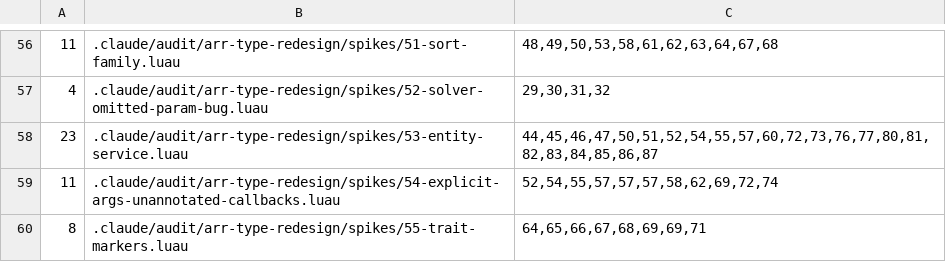
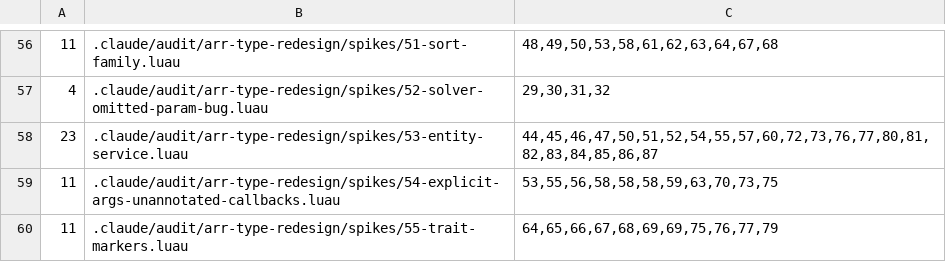
Before and after one commit to qwreey-bot/stl-luau, a TSV file: scripts/spike-expectations.tsv, drawn as a sheet; only a part is shown, gaps mark what is left out.

Commit message:
트레이트 리뷰 1라운드 — 토큰·트레이트 레지스트리로 검증, 중복 등록 에러, 전수 테스트, 토큰만 빠진 NEG, 문서
리뷰가 재현한 넷:
1. (동작) Algorithm 의 에러 경로가 토큰 아닌 `__type`(숫자·불리언·NaN)에서 라이브러리 줄로
   크래시 → Trait 가 NewType/New 로 만든 것을 약한 키 집합에 기록, TypeOf 는 그 토큰만, Impl·
   ImplOf·Stamp 는 소속으로 검사(얼린 아무 테이블·토큰 모음·nil 은 사용자 줄 에러). 같은
   (트레이트, 토큰) 을 두 번 Impl 하면 에러(내장이 조용히 덮어써지면 전역 Algorithm 이 바뀜 —
   제가 정함, 되돌리기 쉬움). 이름은 문자열만. 메시지 관사("a Arr") 정리.
2. (검증 공백) Trait.Set 등록을 빼도 통과 → contracts 6절에 내장 종류 × List/Map/Set 전수,
   Implements·TypeOf·Stamp, 경계 일곱.
3. (검증 공백) 리터럴 NEG 는 마커도 같이 빠져 토큰을 지워도 안 잡힘 → spikes/55 에 토큰만 빠진 꼴
   셋(Arr·HashMap·HashSet). ArrData 에서 토큰을 지우면 75행이 사라짐(확인).
4. (문서) architecture.md 의 모듈 패턴(교집합·메타테이블 시절)을 지금 모델로, Types·Arr·Fut 주석,
   spec.contracts 의 옛 태그 키, typing-limits 의 유니온 서술, project-context 표, 스파이크 54
   머리(연쇄 진단 둘이 늘어난 이유).

Co-Authored-By: qwreey (Opus 5.5) <me@qwreey.moe>

```diff
--- a/scripts/spike-expectations.tsv
+++ b/scripts/spike-expectations.tsv
@@ -58,3 +58,3 @@
 23	.claude/audit/arr-type-redesign/spikes/53-entity-service.luau	44,45,46,47,50,51,52,54,55,57,60,72,73,76,77,80,81,82,83,84,85,86,87
-11	.claude/audit/arr-type-redesign/spikes/54-explicit-args-unannotated-callbacks.luau	52,54,55,57,57,57,58,62,69,72,74
-8	.claude/audit/arr-type-redesign/spikes/55-trait-markers.luau	64,65,66,67,68,69,69,71
+11	.claude/audit/arr-type-redesign/spikes/54-explicit-args-unannotated-callbacks.luau	53,55,56,58,58,58,59,63,70,73,75
+11	.claude/audit/arr-type-redesign/spikes/55-trait-markers.luau	64,65,66,67,68,69,69,75,76,77,79
```
Also changed, not shown: 12 other files.
